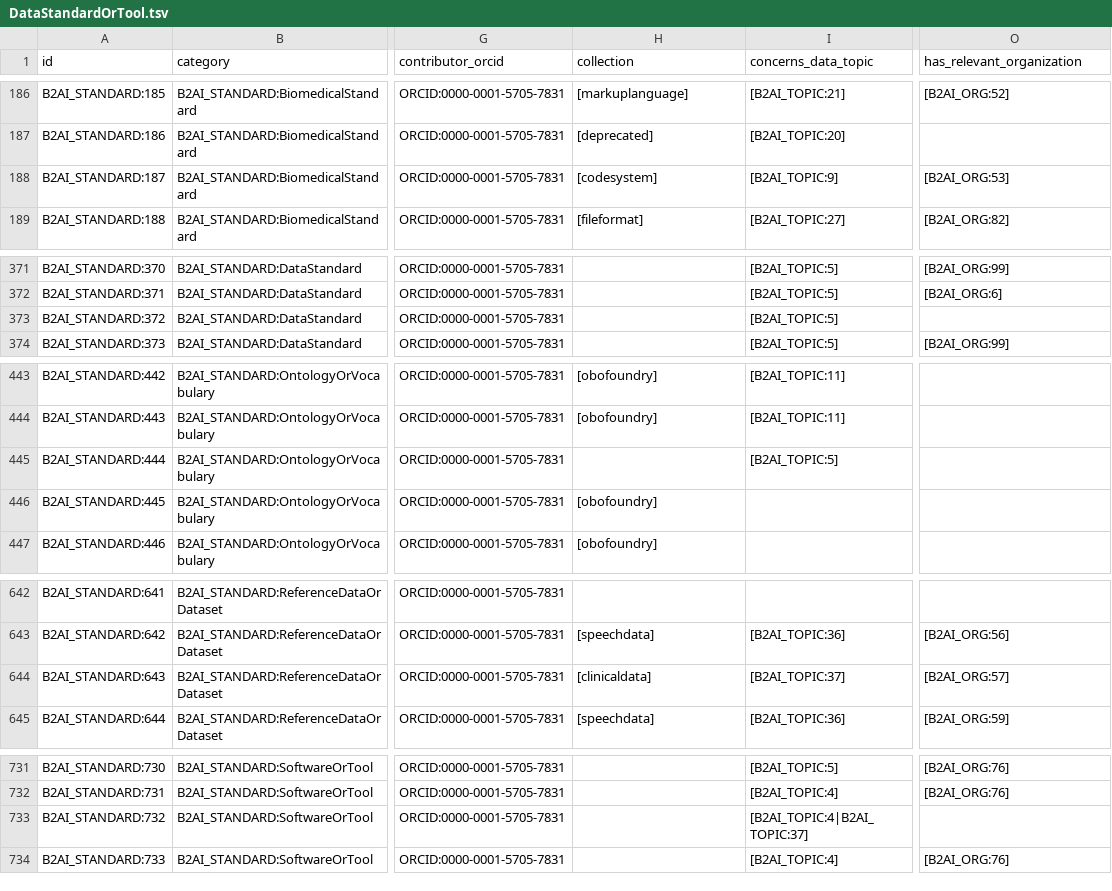
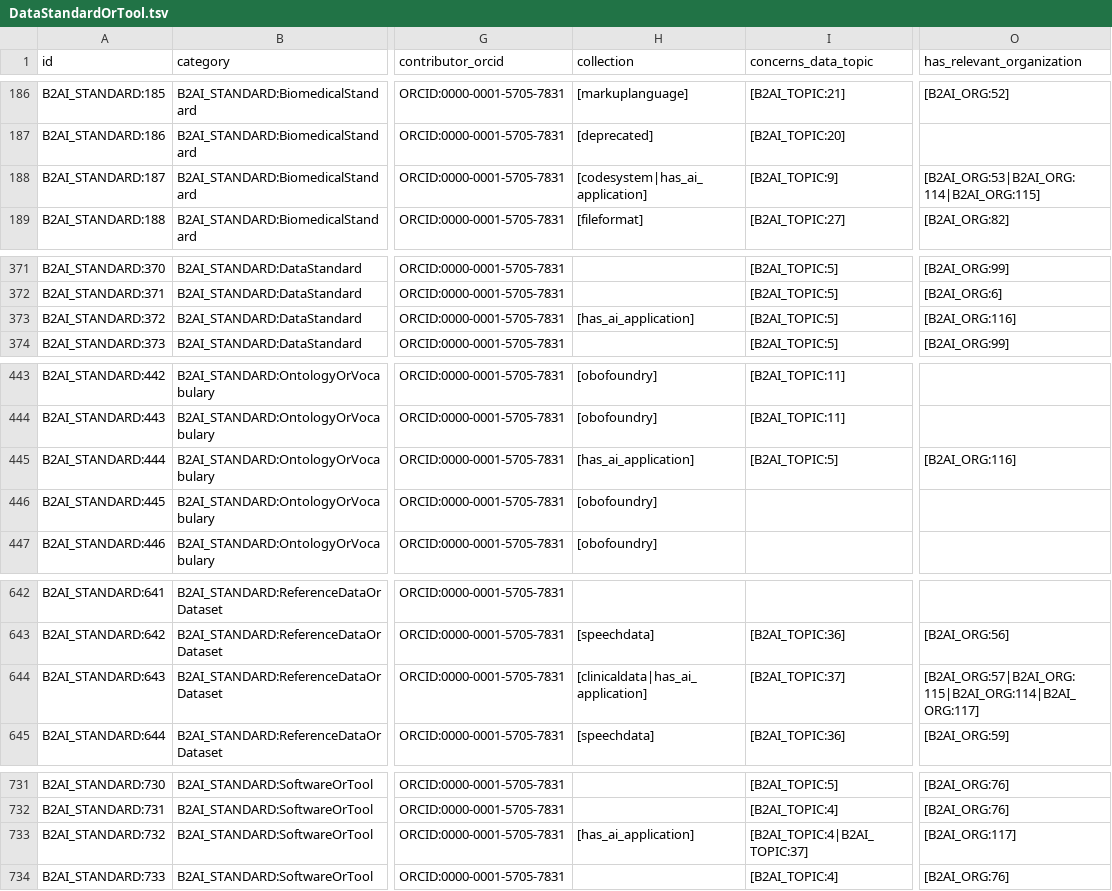
Before and after one commit to bridge2ai/b2ai-standards-registry, a TSV file: project/data/DataStandardOrTool.tsv, drawn as a sheet; only a part is shown, gaps mark what is left out; the diff covers the shown part only; the diff names each change by its address in the sheet, - before the commit and + after, or states it on an @@ line.

Commit message:
feat: data audit `has_relevant_organization`
close #158

```diff
--- a/project/data/DataStandardOrTool.tsv
+++ b/project/data/DataStandardOrTool.tsv
-H188 (collection): [codesystem]
+H188 (collection): [codesystem|has_ai_application]
-O188 (has_relevant_organization): [B2AI_ORG:53]
+O188 (has_relevant_organization): [B2AI_ORG:53|B2AI_ORG:114|B2AI_ORG:115]
-H373 (collection): (empty)
+H373 (collection): [has_ai_application]
-O373 (has_relevant_organization): (empty)
+O373 (has_relevant_organization): [B2AI_ORG:116]
-H445 (collection): (empty)
+H445 (collection): [has_ai_application]
-O445 (has_relevant_organization): (empty)
+O445 (has_relevant_organization): [B2AI_ORG:116]
-H644 (collection): [clinicaldata]
+H644 (collection): [clinicaldata|has_ai_application]
-O644 (has_relevant_organization): [B2AI_ORG:57]
+O644 (has_relevant_organization): [B2AI_ORG:57|B2AI_ORG:115|B2AI_ORG:114|B2AI_ORG:117]
-H733 (collection): (empty)
+H733 (collection): [has_ai_application]
-O733 (has_relevant_organization): (empty)
+O733 (has_relevant_organization): [B2AI_ORG:117]
```
Also changed, not shown: 5 added rows and 39 edited cells elsewhere in this file, 7 other files.
